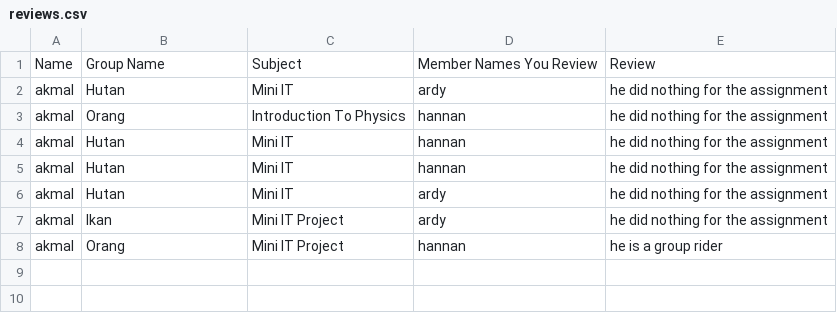
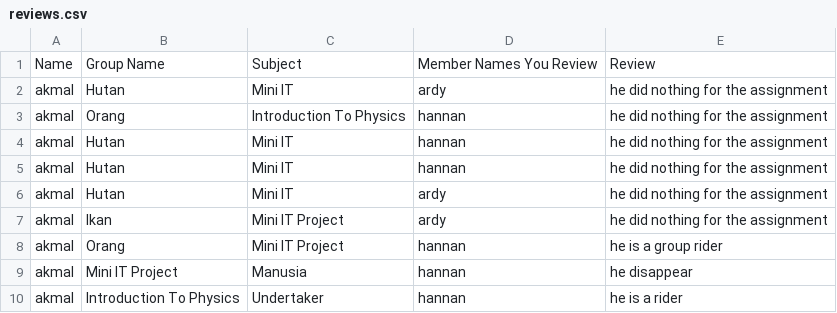
Before and after one commit to Mini-IT-Projectors/TT10L-01, a CSV file: reviews.csv, drawn as a sheet; the diff names each change by its address in the sheet, - before the commit and + after, or states it on an @@ line.

```diff
--- a/reviews.csv
+++ b/reviews.csv
+row 9: akmal | Mini IT Project | Manusia | hannan | he disappear
+row 10: akmal | Introduction To Physics | Undertaker | hannan | he is a rider
```
Also changed, not shown: 13 other files.
